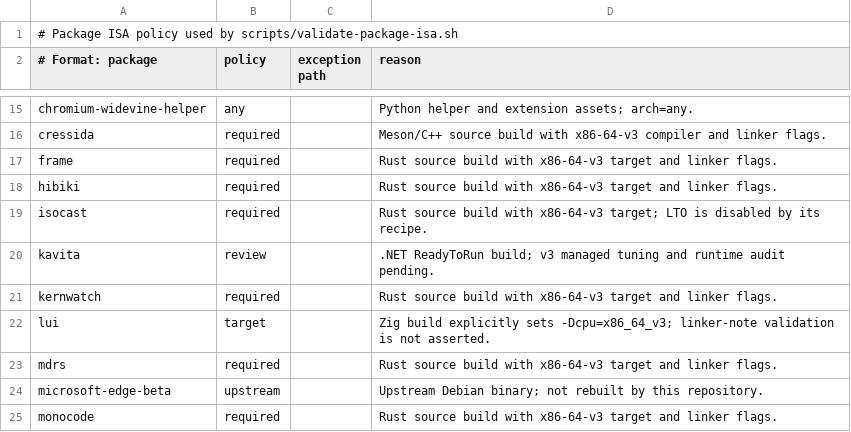
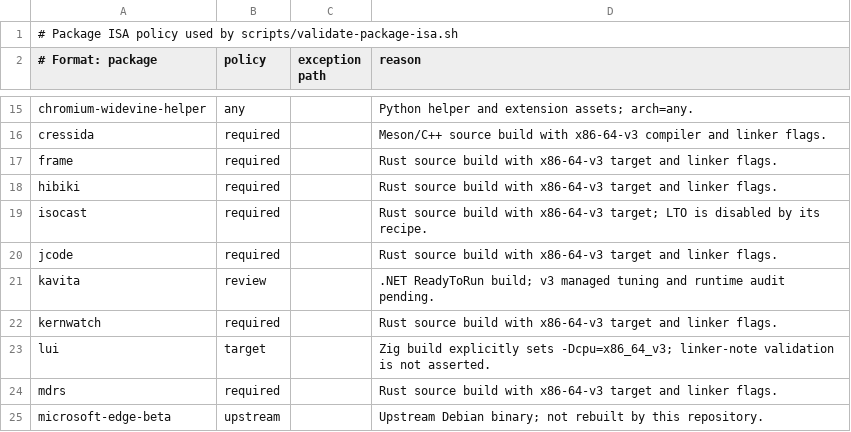
Before and after one commit to linuxmobile/linuxmobile-PKGBUILD, a TSV file: config/isa-policy.tsv, drawn as a sheet; only a part is shown, gaps mark what is left out; the shorter side is filled out with more unchanged rows; the diff names each change by its address in the sheet, - before the commit and + after, or states it on an @@ line.

Commit message:
feat(package): add jcode
Signed-off-by: Braian A. Diez <bdiez19@gmail.com>

```diff
--- a/config/isa-policy.tsv
+++ b/config/isa-policy.tsv
+row 20: jcode | required |  | Rust source build with x86-64-v3 target and linker flags.
```
Also changed, not shown: config/update-sources.tsv, 3 other files.
